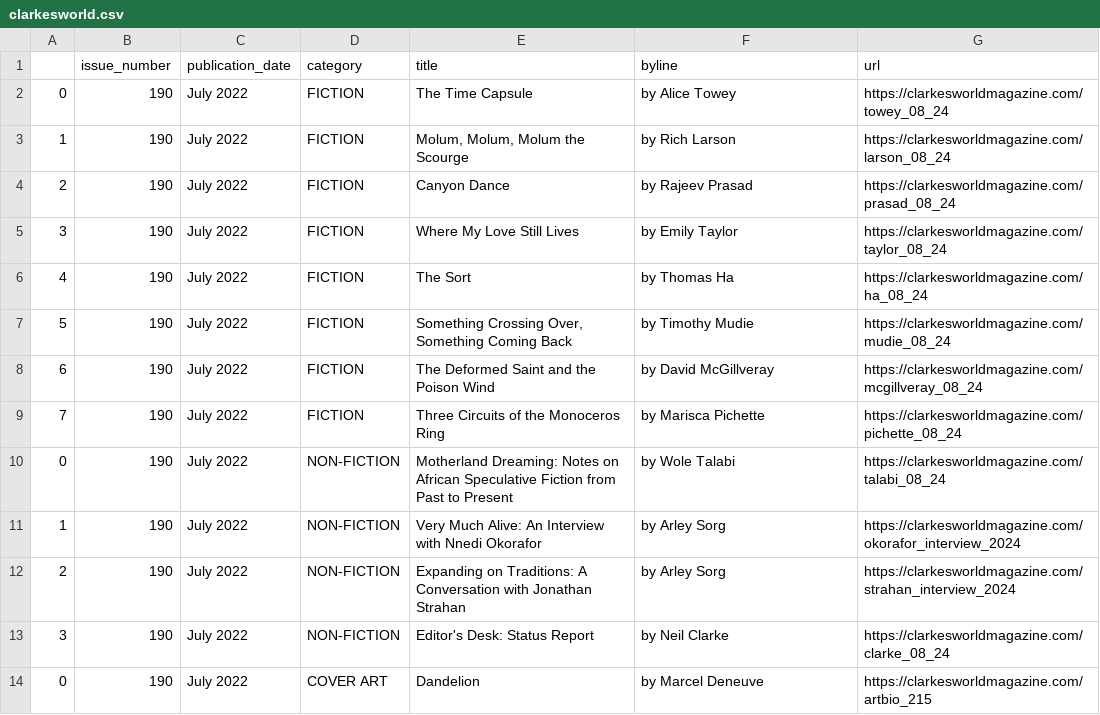
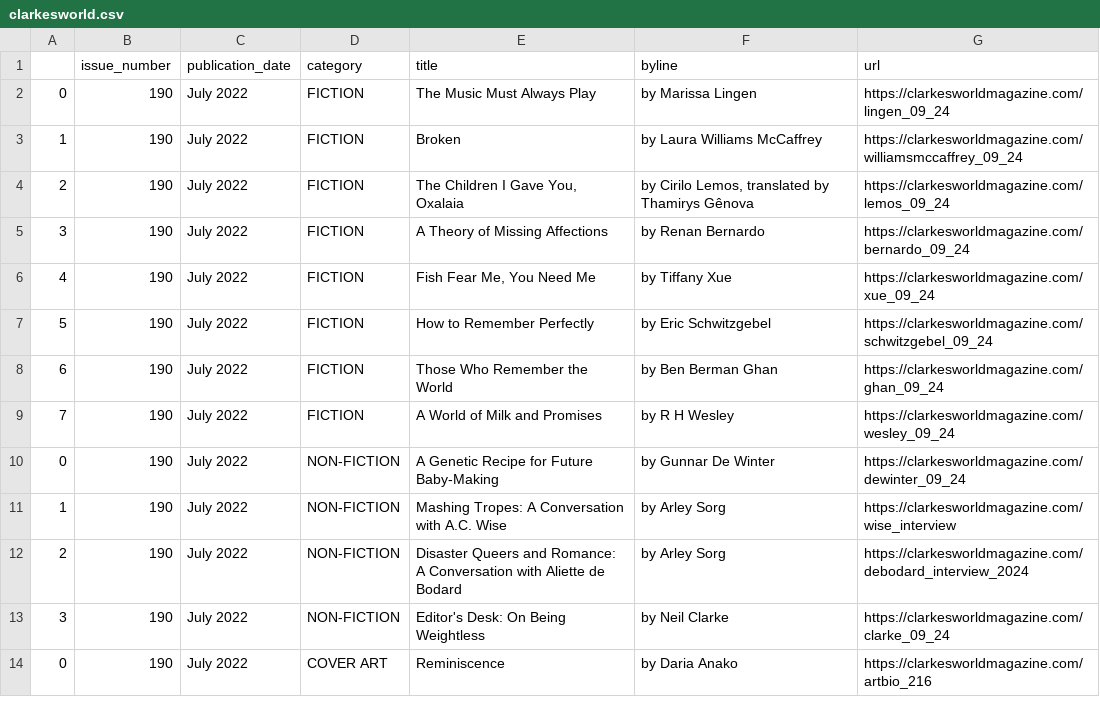
Before and after one commit to luyi-eve/autoscraper-clarkesworld-mag, a CSV file: clarkesworld.csv, drawn as a sheet.

```diff
--- a/clarkesworld.csv
+++ b/clarkesworld.csv
@@ -1,14 +1,14 @@
 ,issue_number,publication_date,category,title,byline,url
-0,190,July 2022,FICTION,The Time Capsule,by Alice Towey,https://clarkesworldmagazine.com/towey_08_24
-1,190,July 2022,FICTION,"Molum, Molum, Molum the Scourge",by Rich Larson,https://clarkesworldmagazine.com/larson_08_24
-2,190,July 2022,FICTION,Canyon Dance,by Rajeev Prasad,https://clarkesworldmagazine.com/prasad_08_24
-3,190,July 2022,FICTION,Where My Love Still Lives,by Emily Taylor,https://clarkesworldmagazine.com/taylor_08_24
-4,190,July 2022,FICTION,The Sort,by Thomas Ha,https://clarkesworldmagazine.com/ha_08_24
-5,190,July 2022,FICTION,"Something Crossing Over, Something Coming Back",by Timothy Mudie,https://clarkesworldmagazine.com/mudie_08_24
-6,190,July 2022,FICTION,The Deformed Saint and the Poison Wind,by David McGillveray,https://clarkesworldmagazine.com/mcgillveray_08_24
-7,190,July 2022,FICTION,Three Circuits of the Monoceros Ring,by Marisca Pichette,https://clarkesworldmagazine.com/pichette_08_24
-0,190,July 2022,NON-FICTION,Motherland Dreaming: Notes on African Speculative Fiction from Past to Present,by Wole Talabi,https://clarkesworldmagazine.com/talabi_08_24
-1,190,July 2022,NON-FICTION,Very Much Alive: An Interview with Nnedi Okorafor,by Arley Sorg,https://clarkesworldmagazine.com/okorafor_interview_2024
-2,190,July 2022,NON-FICTION,Expanding on Traditions: A Conversation with Jonathan Strahan,by Arley Sorg,https://clarkesworldmagazine.com/strahan_interview_2024
-3,190,July 2022,NON-FICTION,Editor's Desk: Status Report,by Neil Clarke,https://clarkesworldmagazine.com/clarke_08_24
-0,190,July 2022,COVER ART,Dandelion,by Marcel Deneuve,https://clarkesworldmagazine.com/artbio_215
+0,190,July 2022,FICTION,The Music Must Always Play,by Marissa Lingen,https://clarkesworldmagazine.com/lingen_09_24
+1,190,July 2022,FICTION,Broken,by Laura Williams McCaffrey,https://clarkesworldmagazine.com/williamsmccaffrey_09_24
+2,190,July 2022,FICTION,"The Children I Gave You, Oxalaia","by Cirilo Lemos, translated by Thamirys Gênova",https://clarkesworldmagazine.com/lemos_09_24
+3,190,July 2022,FICTION,A Theory of Missing Affections,by Renan Bernardo,https://clarkesworldmagazine.com/bernardo_09_24
+4,190,July 2022,FICTION,"Fish Fear Me, You Need Me",by Tiffany Xue,https://clarkesworldmagazine.com/xue_09_24
+5,190,July 2022,FICTION,How to Remember Perfectly,by Eric Schwitzgebel,https://clarkesworldmagazine.com/schwitzgebel_09_24
+6,190,July 2022,FICTION,Those Who Remember the World,by Ben Berman Ghan,https://clarkesworldmagazine.com/ghan_09_24
+7,190,July 2022,FICTION,A World of Milk and Promises,by R H Wesley,https://clarkesworldmagazine.com/wesley_09_24
+0,190,July 2022,NON-FICTION,A Genetic Recipe for Future Baby-Making,by Gunnar De Winter,https://clarkesworldmagazine.com/dewinter_09_24
+1,190,July 2022,NON-FICTION,Mashing Tropes: A Conversation with A.C. Wise,by Arley Sorg,https://clarkesworldmagazine.com/wise_interview
+2,190,July 2022,NON-FICTION,Disaster Queers and Romance: A Conversation with Aliette de Bodard,by Arley Sorg,https://clarkesworldmagazine.com/debodard_interview_2024
+3,190,July 2022,NON-FICTION,Editor's Desk: On Being Weightless,by Neil Clarke,https://clarkesworldmagazine.com/clarke_09_24
+0,190,July 2022,COVER ART,Reminiscence,by Daria Anako,https://clarkesworldmagazine.com/artbio_216
```
